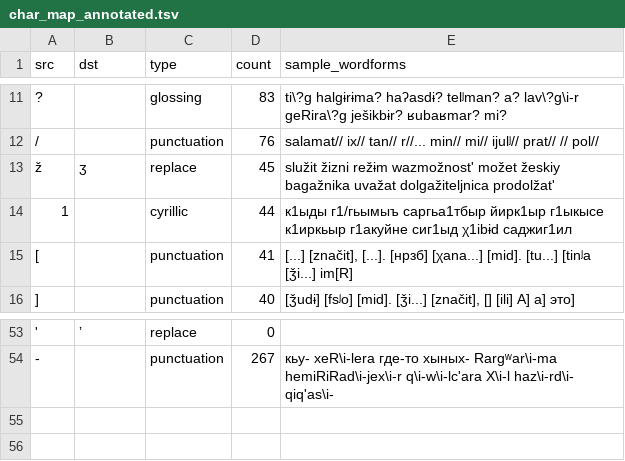
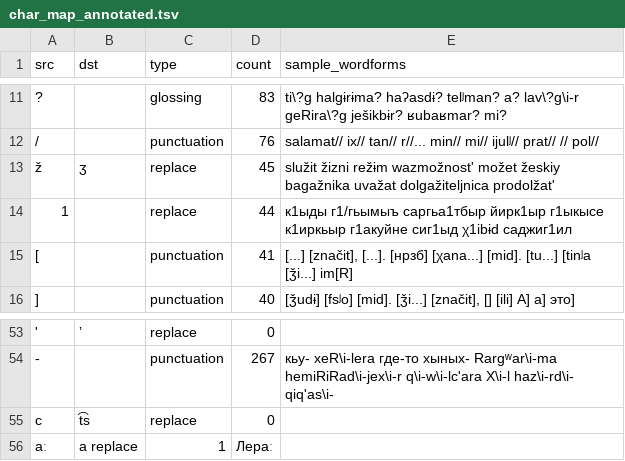
Before and after one commit to mahesh-ak/north_caucasian_asr, a TSV file: results/Rutul/char_map_annotated.tsv, drawn as a sheet; only a part is shown, gaps mark what is left out; the diff names each change by its address in the sheet, - before the commit and + after, or states it on an @@ line.

Commit message:
feat: incorporate Archi and add zero-shot results

```diff
--- a/results/Rutul/char_map_annotated.tsv
+++ b/results/Rutul/char_map_annotated.tsv
-C14 (type): cyrillic
+C14 (type): replace
+row 55: c | t͡s | replace | 0
+row 56: аː | а replace | 1 | Лераː
```
Also changed, not shown: 23 other files.
